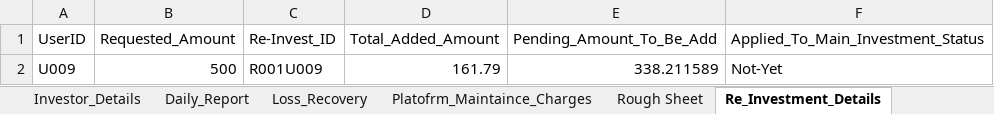
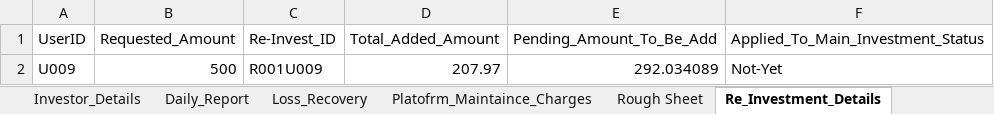
Before and after one commit to Arun2310Rajaputhra/INVESTORS-DASHBOARD, an Excel workbook: INVESTMENT_APP_DETAILS_UPDATE.xlsx, sheet Re_Investment_Details, drawn as a sheet; values as stored, in another font and other column widths than the file's, no borders; table styles not drawn; the diff names each change by its address in the sheet, - before the commit and + after, or states it on an @@ line.

```diff
--- a/INVESTMENT_APP_DETAILS_UPDATE.xlsx (sheet Re_Investment_Details)
+++ b/INVESTMENT_APP_DETAILS_UPDATE.xlsx (sheet Re_Investment_Details)
-D2 (Total_Added_Amount): 161.79
+D2 (Total_Added_Amount): 207.97
-E2 (Pending_Amount_To_Be_Add): 338.211589
+E2 (Pending_Amount_To_Be_Add): 292.034089
```
Also changed, not shown: sheet Daily_Profits_Calculations, sheet Daily_Report, sheet Investor_Details, sheet Rough Sheet.
